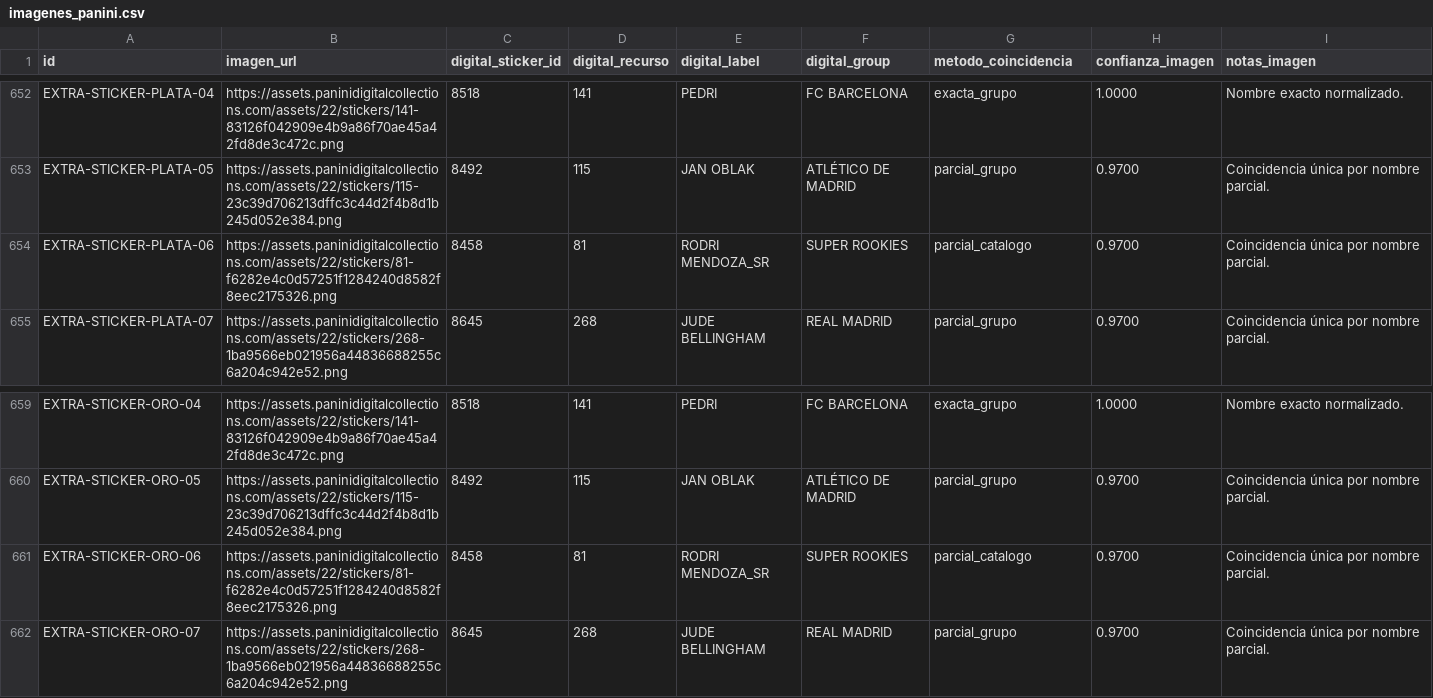
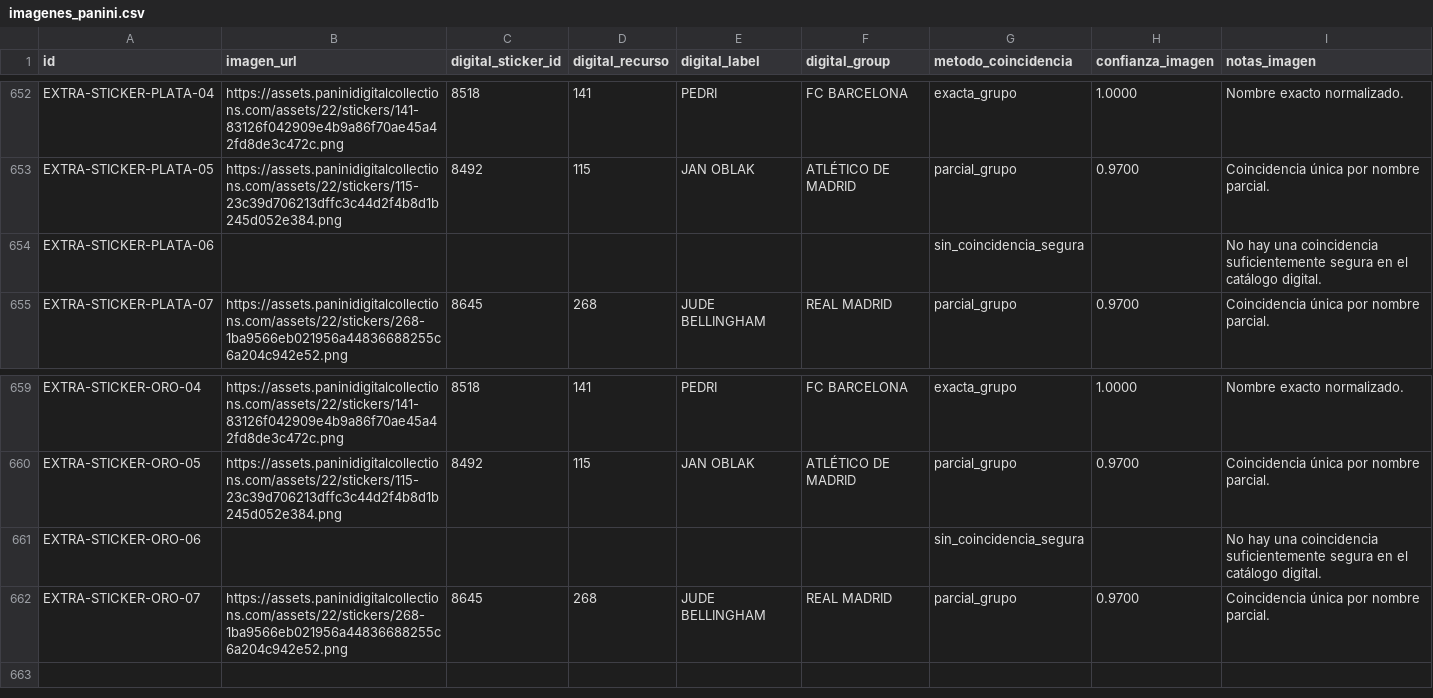
Before and after one commit to jpamies/laliga-stickers-tracker, a CSV file: imagenes_panini.csv, drawn as a sheet; only a part is shown, gaps mark what is left out; the diff covers the shown part only.

```diff
--- a/imagenes_panini.csv
+++ b/imagenes_panini.csv
@@ -653,3 +653,3 @@ EXTRA-STICKER-PLATA-04,https://assets.paninidigitalcollections.com/assets/22/sti
 EXTRA-STICKER-PLATA-05,https://assets.paninidigitalcollections.com/assets/22/stickers/115-23c39d706213dffc3c44d2f4b8d1b245d052e384.png,8492,115,JAN OBLAK,ATLÉTICO DE MADRID,parcial_grupo,0.9700,Coincidencia única por nombre parcial.
-EXTRA-STICKER-PLATA-06,https://assets.paninidigitalcollections.com/assets/22/stickers/81-f6282e4c0d57251f1284240d8582f8eec2175326.png,8458,81,RODRI MENDOZA_SR,SUPER ROOKIES,parcial_catalogo,0.9700,Coincidencia única por nombre parcial.
+EXTRA-STICKER-PLATA-06,,,,,,sin_coincidencia_segura,,No hay una coincidencia suficientemente segura en el catálogo digital.
 EXTRA-STICKER-PLATA-07,https://assets.paninidigitalcollections.com/assets/22/stickers/268-1ba9566eb021956a44836688255c6a204c942e52.png,8645,268,JUDE BELLINGHAM,REAL MADRID,parcial_grupo,0.9700,Coincidencia única por nombre parcial.
@@ -660,3 +660,3 @@ EXTRA-STICKER-ORO-04,https://assets.paninidigitalcollections.com/assets/22/stick
 EXTRA-STICKER-ORO-05,https://assets.paninidigitalcollections.com/assets/22/stickers/115-23c39d706213dffc3c44d2f4b8d1b245d052e384.png,8492,115,JAN OBLAK,ATLÉTICO DE MADRID,parcial_grupo,0.9700,Coincidencia única por nombre parcial.
-EXTRA-STICKER-ORO-06,https://assets.paninidigitalcollections.com/assets/22/stickers/81-f6282e4c0d57251f1284240d8582f8eec2175326.png,8458,81,RODRI MENDOZA_SR,SUPER ROOKIES,parcial_catalogo,0.9700,Coincidencia única por nombre parcial.
+EXTRA-STICKER-ORO-06,,,,,,sin_coincidencia_segura,,No hay una coincidencia suficientemente segura en el catálogo digital.
 EXTRA-STICKER-ORO-07,https://assets.paninidigitalcollections.com/assets/22/stickers/268-1ba9566eb021956a44836688255c6a204c942e52.png,8645,268,JUDE BELLINGHAM,REAL MADRID,parcial_grupo,0.9700,Coincidencia única por nombre parcial.
```
Also changed, not shown: 32 edited cells elsewhere in this file, 10 other files.
